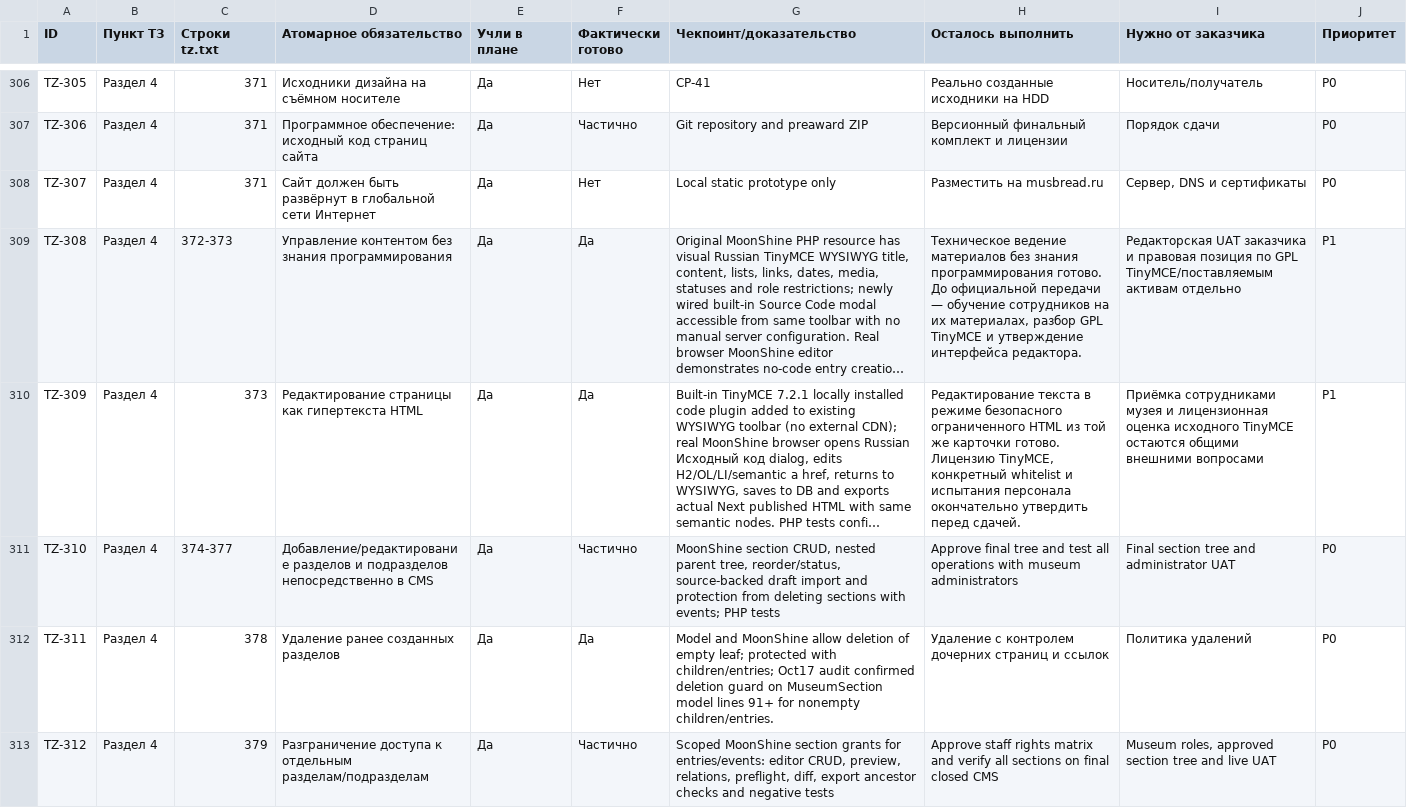
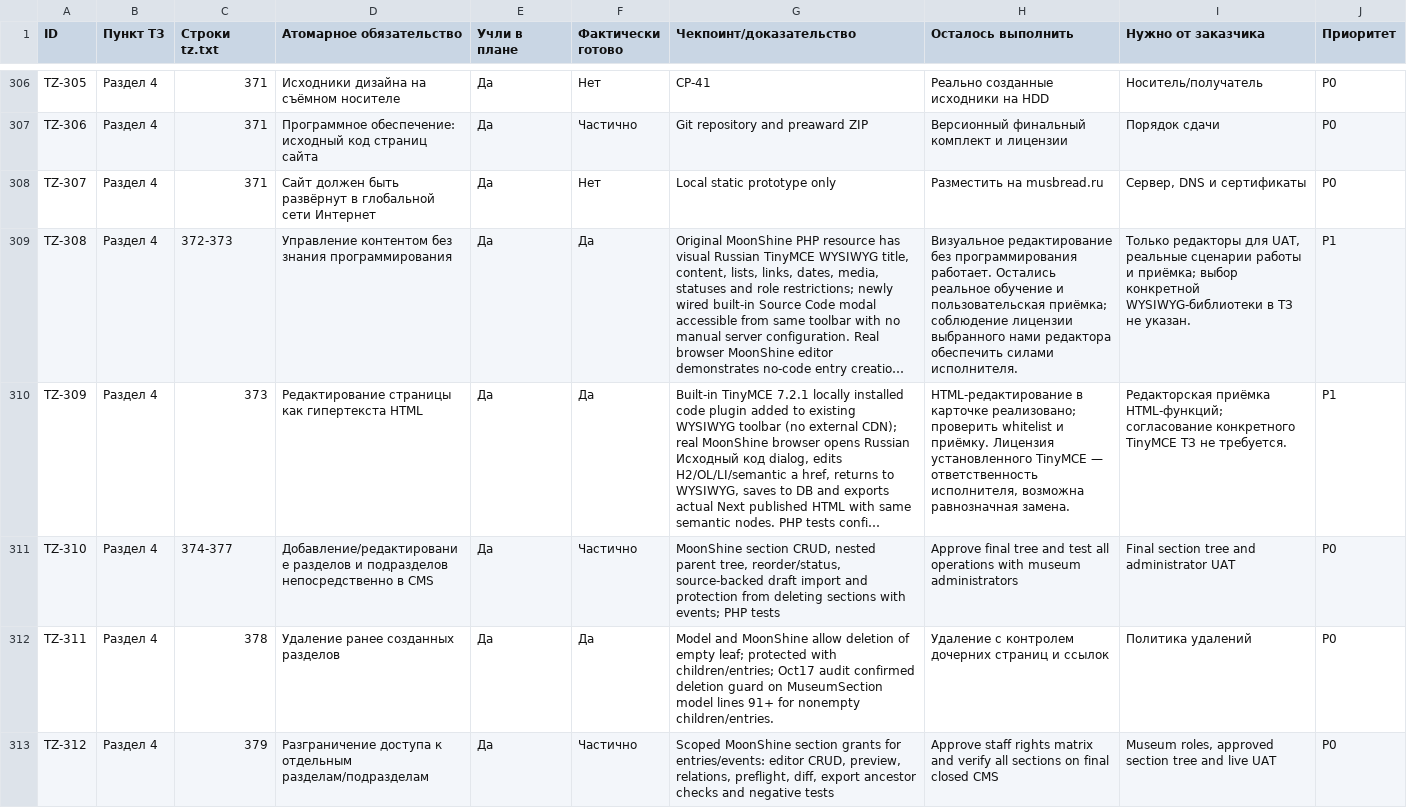
Before and after one commit to arvectum2/musbread, a CSV file: docs/tz-audit/TZ_FULL_MATRIX.csv, drawn as a sheet; only a part is shown, gaps mark what is left out; long unchanged cells end in …; the diff covers the shown part only; the diff names each change by its address in the sheet, - before the commit and + after, or states it on an @@ line.

```diff
--- a/docs/tz-audit/TZ_FULL_MATRIX.csv
+++ b/docs/tz-audit/TZ_FULL_MATRIX.csv
-H309 (Осталось выполнить): Техническое ведение материалов без знания программирования готово. До официальной передачи — обучение сотрудников на их материалах, разбор GPL TinyMCE и утверждение интерфейса редактора.
+H309 (Осталось выполнить): Визуальное редактирование без программирования работает. Остались реальное обучение и пользовательская приёмка; соблюдение лицензии выбранного нами редактора обеспечить силами исполнителя.
-I309 (Нужно от заказчика): Редакторская UAT заказчика и правовая позиция по GPL TinyMCE/поставляемым активам отдельно
+I309 (Нужно от заказчика): Только редакторы для UAT, реальные сценарии работы и приёмка; выбор конкретной WYSIWYG-библиотеки в ТЗ не указан.
-H310 (Осталось выполнить): Редактирование текста в режиме безопасного ограниченного HTML из той же карточки готово. Лицензию TinyMCE, конкретный whitelist и испытания персонала окончательно утвердить перед сдачей.
+H310 (Осталось выполнить): HTML-редактирование в карточке реализовано; проверить whitelist и приёмку. Лицензия установленного TinyMCE — ответственность исполнителя, возможна равнозначная замена.
-I310 (Нужно от заказчика): Приёмка сотрудниками музея и лицензионная оценка исходного TinyMCE остаются общими внешними вопросами
+I310 (Нужно от заказчика): Редакторская приёмка HTML-функций; согласование конкретного TinyMCE ТЗ не требуется.
```
Also changed, not shown: 5 edited cells elsewhere in this file, docs/tz-audit/OPEN_CUSTOMER_QUESTIONS.csv, docs/tz-audit/PARTIAL_92_REMEDIATION.csv, 17 other files.
